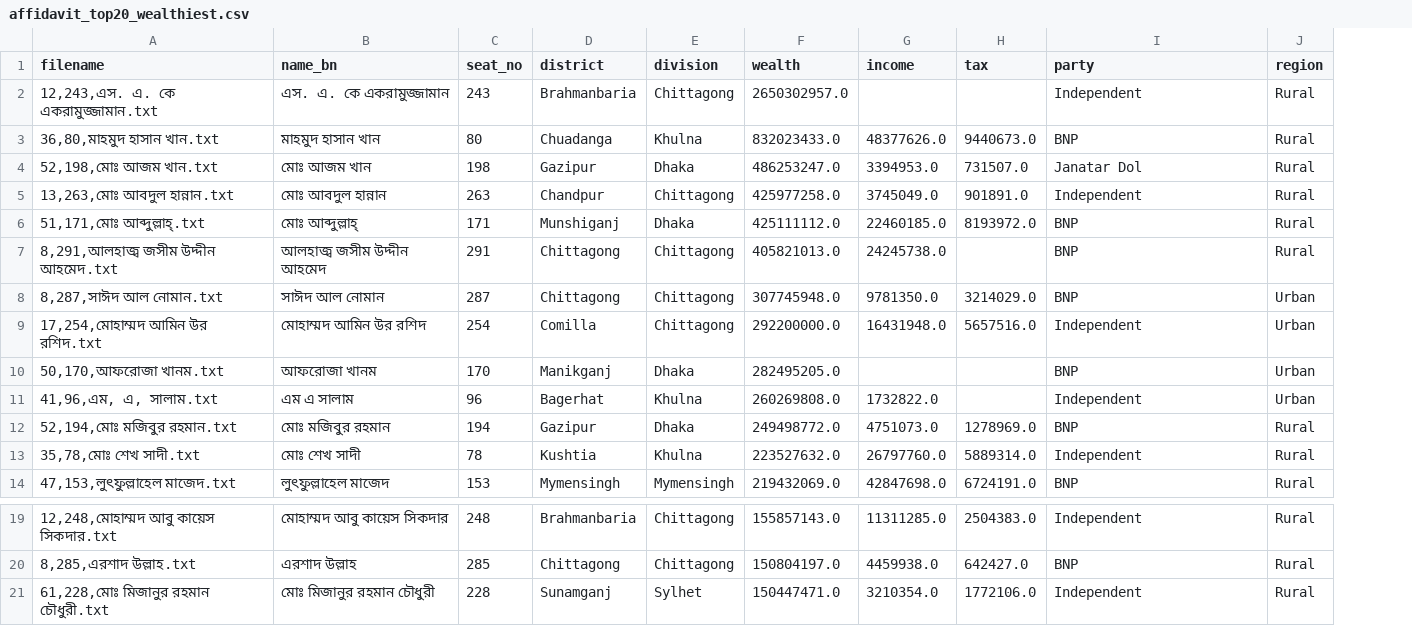
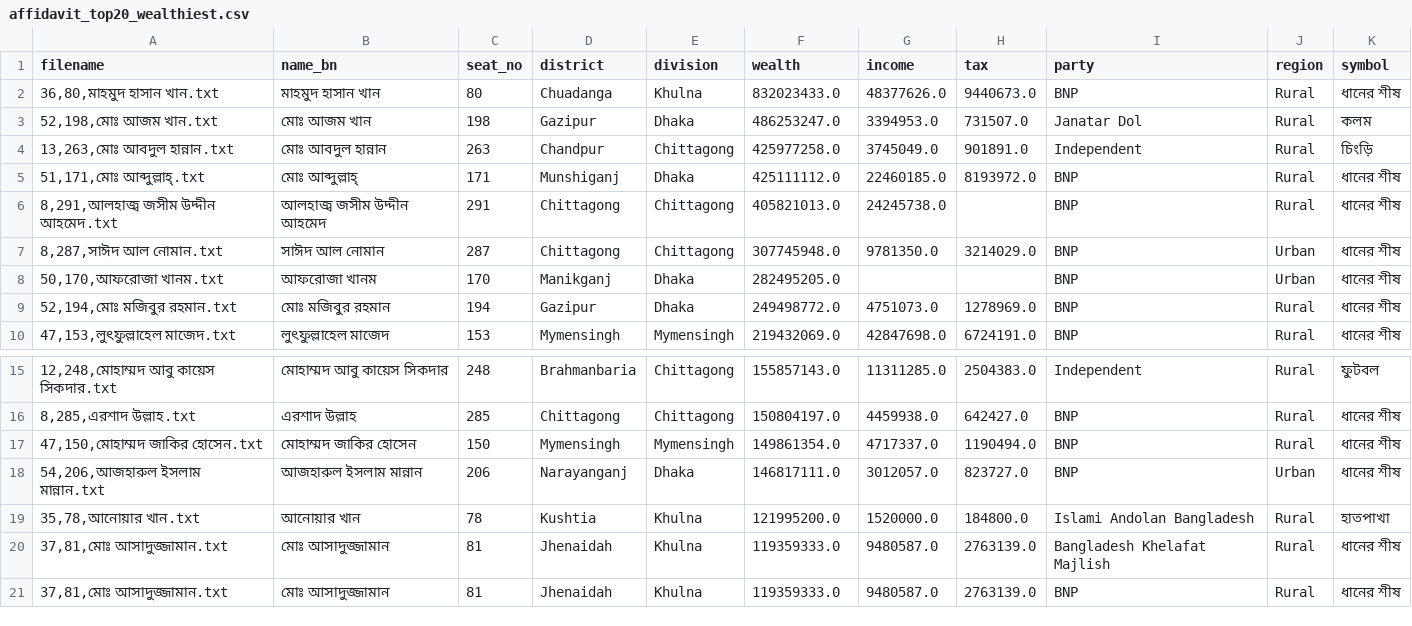
Before and after one commit to muhallilahnaf/bd-elections-eda, a CSV file: dataout/affidavit_top20_wealthiest.csv, drawn as a sheet; only a part is shown, gaps mark what is left out; removed rows and columns are numbered as before the commit, all else as after; the diff names each change by its address in the sheet, - before the commit and + after, or states it on an @@ line.

```diff
--- a/dataout/affidavit_top20_wealthiest.csv
+++ b/dataout/affidavit_top20_wealthiest.csv
+column K (symbol), rows 2-10: ধানের শীষ | কলম | চিংড়ি | ধানের শীষ | ধানের শীষ | ধানের শীষ | ধানের শীষ | ধানের শীষ | ধানের শীষ; rows 15-16: ফুটবল | ধানের শীষ
-row 2: 12,243,এস. এ. কে একরামুজ্জামান.txt | এস. এ. কে একরামুজ্জামান | 243 | Brahmanbaria | Chittagong | 2650302957.0 |  |  | Independent | Rural
-row 9: 17,254,মোহাম্মদ আমিন উর রশিদ.txt | মোহাম্মদ আমিন উর রশিদ | 254 | Comilla | Chittagong | 292200000.0 | 16431948.0 | 5657516.0 | Independent | Urban
-row 11: 41,96,এম, এ, সালাম.txt | এম এ সালাম | 96 | Bagerhat | Khulna | 260269808.0 | 1732822.0 |  | Independent | Urban
-row 13: 35,78,মোঃ শেখ সাদী.txt | মোঃ শেখ সাদী | 78 | Kushtia | Khulna | 223527632.0 | 26797760.0 | 5889314.0 | Independent | Rural
-row 21: 61,228,মোঃ মিজানুর রহমান চৌধুরী.txt | মোঃ মিজানুর রহমান চৌধুরী | 228 | Sunamganj | Sylhet | 150447471.0 | 3210354.0 | 1772106.0 | Independent | Rural
+row 17: 47,150,মোহাম্মদ জাকির হোসেন.txt | মোহাম্মদ জাকির হোসেন | 150 | Mymensingh | Mymensingh | 149861354.0 | 4717337.0 | 1190494.0 | BNP | Rural | ধানের শীষ
+row 18: 54,206,আজহারুল ইসলাম মান্নান.txt | আজহারুল ইসলাম মান্নান | 206 | Narayanganj | Dhaka | 146817111.0 | 3012057.0 | 823727.0 | BNP | Urban | ধানের শীষ
+row 19: 35,78,আনোয়ার খান.txt | আনোয়ার খান | 78 | Kushtia | Khulna | 121995200.0 | 1520000.0 | 184800.0 | Islami Andolan Bangladesh | Rural | হাতপাখা
+row 20: 37,81,মোঃ আসাদুজ্জামান.txt | মোঃ আসাদুজ্জামান | 81 | Jhenaidah | Khulna | 119359333.0 | 9480587.0 | 2763139.0 | Bangladesh Khelafat Majlish | Rural | ধানের শীষ
+row 21: 37,81,মোঃ আসাদুজ্জামান.txt | মোঃ আসাদুজ্জামান | 81 | Jhenaidah | Khulna | 119359333.0 | 9480587.0 | 2763139.0 | BNP | Rural | ধানের শীষ
```
Also changed, not shown: dataout/affidavit_top20_income.csv, dataout/affidavit_top20_taxpayer.csv, 24 other files.
